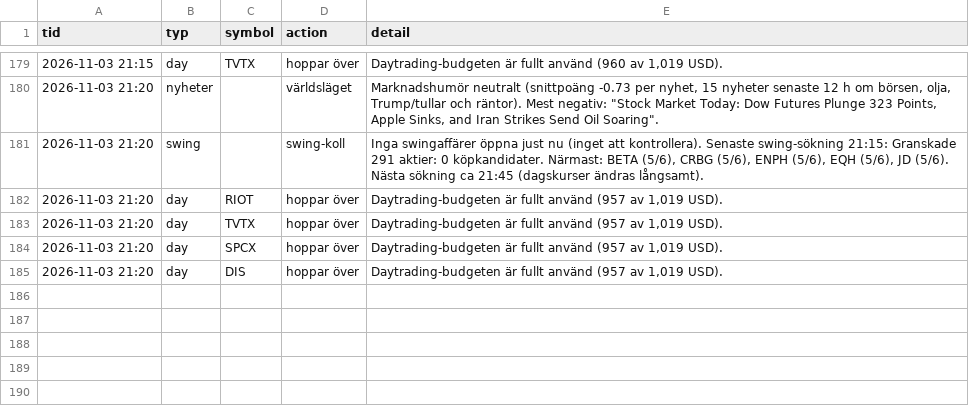
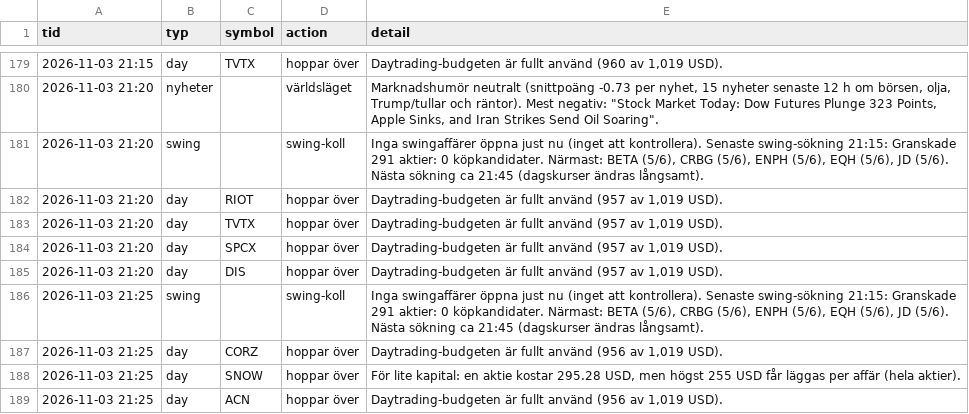
Before and after one commit to danielsorting/us_trading_platform_v2, a CSV file: paper/auto_log.csv, drawn as a sheet; only a part is shown, gaps mark what is left out; the diff names each change by its address in the sheet, - before the commit and + after, or states it on an @@ line.

```diff
--- a/paper/auto_log.csv
+++ b/paper/auto_log.csv
+row 186: 2026-11-03 21:25 | swing |  | swing-koll | Inga swingaffärer öppna just nu (inget att kontrollera). Senaste swing-sökning 21:15: Granskade 291 aktier: 0 köpkandidater. Närmast: BETA (5/6), CRBG (5/6), ENPH (5/6), EQH (5/6), JD (5/6). Nästa sökning ca 21:45 (dagskurser ändras långsamt).
+row 187: 2026-11-03 21:25 | day | CORZ | hoppar över | Daytrading-budgeten är fullt använd (956 av 1,019 USD).
+row 188: 2026-11-03 21:25 | day | SNOW | hoppar över | För lite kapital: en aktie kostar 295.28 USD, men högst 255 USD får läggas per affär (hela aktier).
+row 189: 2026-11-03 21:25 | day | ACN | hoppar över | Daytrading-budgeten är fullt använd (956 av 1,019 USD).
```
Also changed, not shown: 1 other file.
